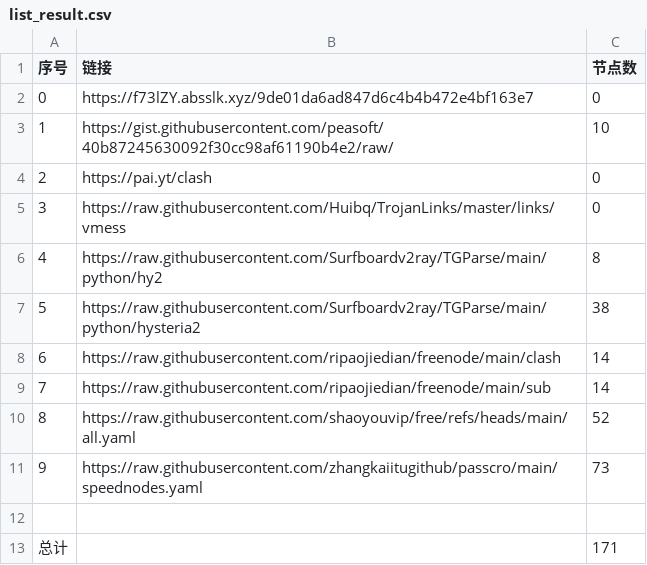
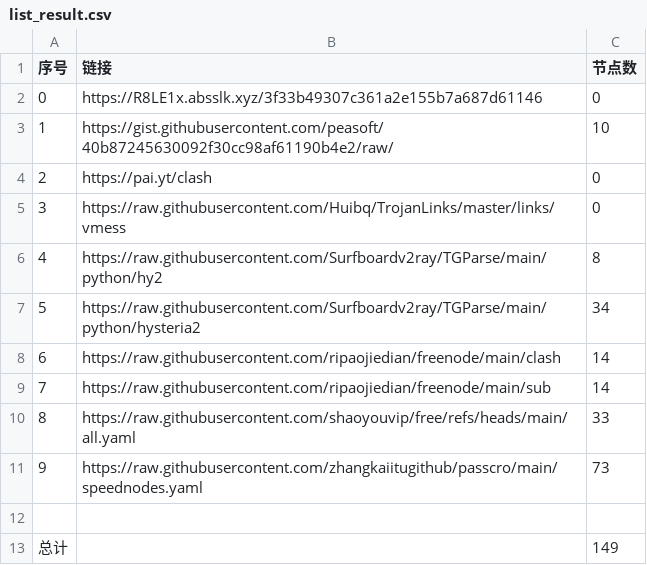
Before and after one commit to cysk003/nomorewalls, a CSV file: list_result.csv, drawn as a sheet.

```diff
--- a/list_result.csv
+++ b/list_result.csv
@@ -1,3 +1,3 @@
 序号,链接,节点数
-0,https://f73lZY.absslk.xyz/9de01da6ad847d6c4b4b472e4bf163e7,0
+0,https://R8LE1x.absslk.xyz/3f33b49307c361a2e155b7a687d61146,0
 1,https://gist.githubusercontent.com/peasoft/40b87245630092f30cc98af61190b4e2/raw/,10
@@ -6,8 +6,8 @@
 4,https://raw.githubusercontent.com/Surfboardv2ray/TGParse/main/python/hy2,8
-5,https://raw.githubusercontent.com/Surfboardv2ray/TGParse/main/python/hysteria2,38
+5,https://raw.githubusercontent.com/Surfboardv2ray/TGParse/main/python/hysteria2,34
 6,https://raw.githubusercontent.com/ripaojiedian/freenode/main/clash,14
 7,https://raw.githubusercontent.com/ripaojiedian/freenode/main/sub,14
-8,https://raw.githubusercontent.com/shaoyouvip/free/refs/heads/main/all.yaml,52
+8,https://raw.githubusercontent.com/shaoyouvip/free/refs/heads/main/all.yaml,33
 9,https://raw.githubusercontent.com/zhangkaiitugithub/passcro/main/speednodes.yaml,73
 
-总计,,171
+总计,,149
```
Also changed, not shown: 26 other files.
